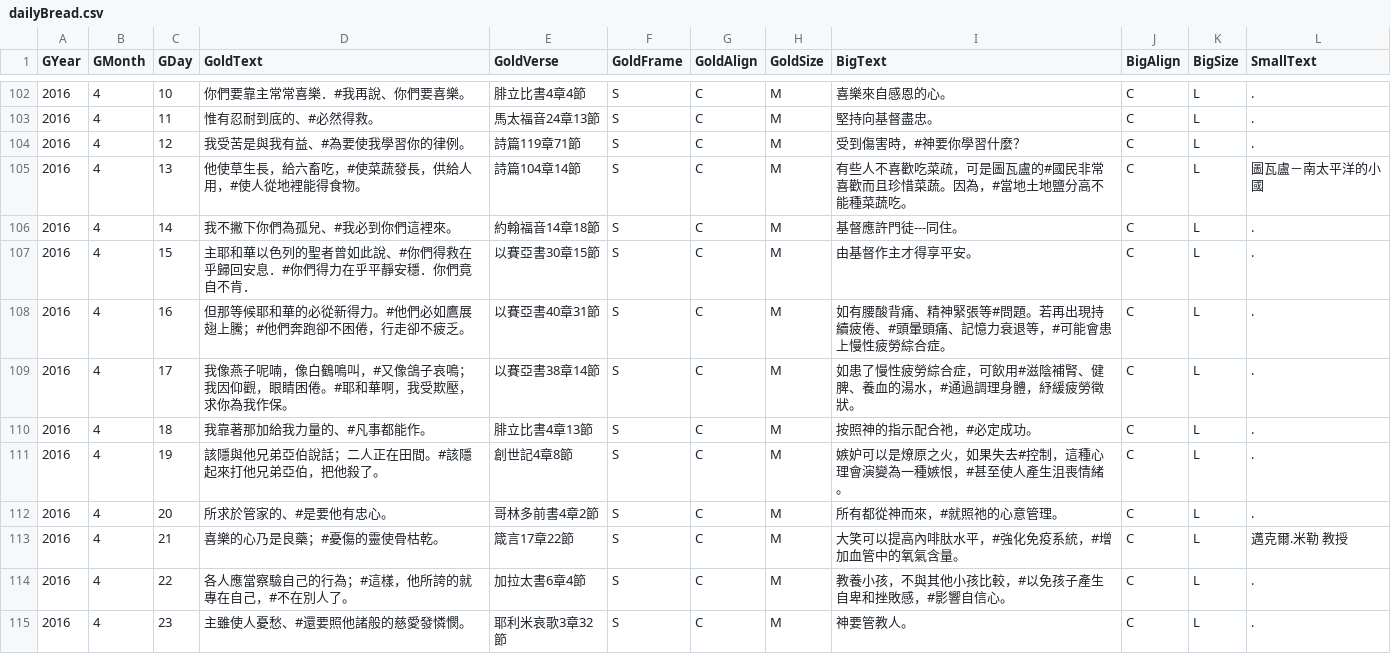
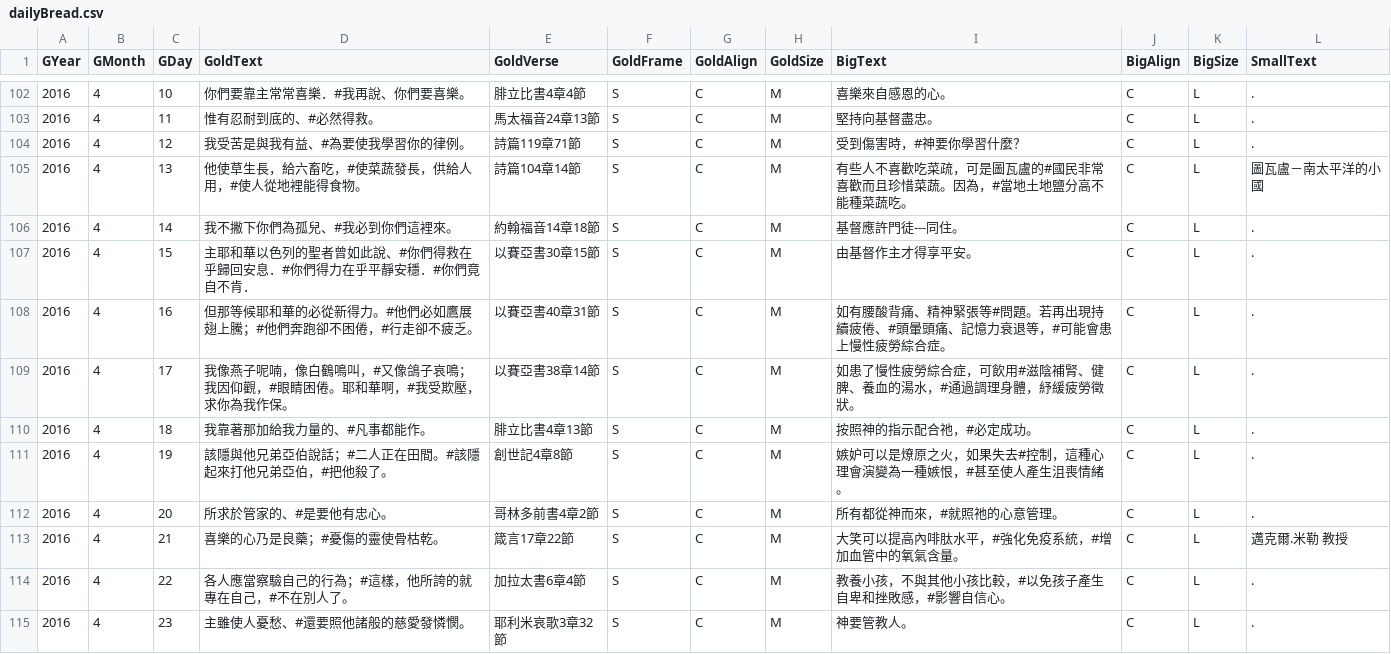
Before and after one commit to itdanny/gc2023, a CSV file: app/src/main/assets/dailyBread.csv, drawn as a sheet; only a part is shown, gaps mark what is left out; the diff covers the shown part only.

```diff
--- a/app/src/main/assets/dailyBread.csv
+++ b/app/src/main/assets/dailyBread.csv
@@ -106,7 +106,7 @@ GYear,GMonth,GDay,GoldText,GoldVerse,GoldFrame,GoldAlign,GoldSize,BigText,BigAli
 2016,4,14,我不撇下你們為孤兒、#我必到你們這裡來。,約翰福音14章18節,S,C,M,基督應許門徒---同住。,C,L,.
-2016,4,15,主耶和華以色列的聖者曾如此說、#你們得救在乎歸回安息．#你們得力在乎平靜安穩．你們竟自不肯．,以賽亞書30章15節,S,C,M,由基督作主才得享平安。,C,L,.
-2016,4,16,但那等候耶和華的必從新得力。#他們必如鷹展翅上騰；#他們奔跑卻不困倦，行走卻不疲乏。,以賽亞書40章31節,S,C,M,如有腰酸背痛、精神緊張等#問題。若再出現持續疲倦、#頭暈頭痛、記憶力衰退等，#可能會患上慢性疲勞綜合症。,C,L,.
-2016,4,17,我像燕子呢喃，像白鶴鳴叫，#又像鴿子哀鳴；我因仰觀，眼睛困倦。#耶和華啊，我受欺壓，求你為我作保。,以賽亞書38章14節,S,C,M,如患了慢性疲勞綜合症，可飲用#滋陰補腎、健脾、養血的湯水，#通過調理身體，紓緩疲勞徵狀。,C,L,.
+2016,4,15,主耶和華以色列的聖者曾如此說、#你們得救在乎歸回安息．#你們得力在乎平靜安穩．#你們竟自不肯．,以賽亞書30章15節,S,C,M,由基督作主才得享平安。,C,L,.
+2016,4,16,但那等候耶和華的必從新得力。#他們必如鷹展翅上騰；#他們奔跑卻不困倦，#行走卻不疲乏。,以賽亞書40章31節,S,C,M,如有腰酸背痛、精神緊張等#問題。若再出現持續疲倦、#頭暈頭痛、記憶力衰退等，#可能會患上慢性疲勞綜合症。,C,L,.
+2016,4,17,我像燕子呢喃，像白鶴鳴叫，#又像鴿子哀鳴；我因仰觀，#眼睛困倦。耶和華啊，#我受欺壓，求你為我作保。,以賽亞書38章14節,S,C,M,如患了慢性疲勞綜合症，可飲用#滋陰補腎、健脾、養血的湯水，#通過調理身體，紓緩疲勞徵狀。,C,L,.
 2016,4,18,我靠著那加給我力量的、#凡事都能作。,腓立比書4章13節,S,C,M,按照神的指示配合祂，#必定成功。,C,L,.
-2016,4,19,該隱與他兄弟亞伯說話；二人正在田間。#該隱起來打他兄弟亞伯，把他殺了。,創世記4章8節,S,C,M,嫉妒可以是燎原之火，如果失去#控制，這種心理會演變為一種嫉恨，#甚至使人產生沮喪情緒。,C,L,.
+2016,4,19,該隱與他兄弟亞伯說話；#二人正在田間。#該隱起來打他兄弟亞伯，#把他殺了。,創世記4章8節,S,C,M,嫉妒可以是燎原之火，如果失去#控制，這種心理會演變為一種嫉恨，#甚至使人產生沮喪情緒。,C,L,.
 2016,4,20,所求於管家的、#是要他有忠心。,哥林多前書4章2節,S,C,M,所有都從神而來，#就照祂的心意管理。,C,L,.
```
Also changed, not shown: 22 edited cells elsewhere in this file, 9 other files.
